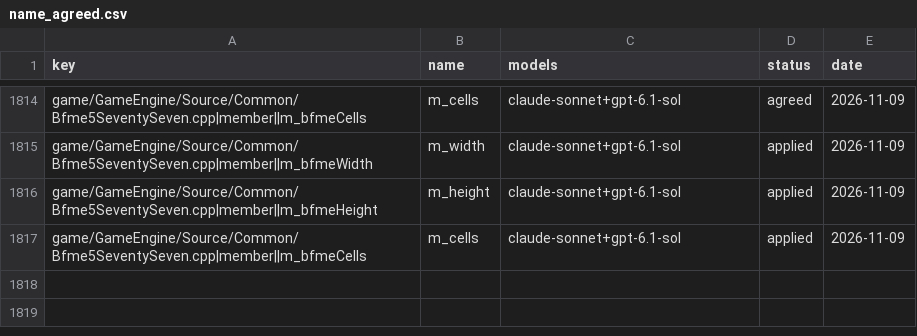
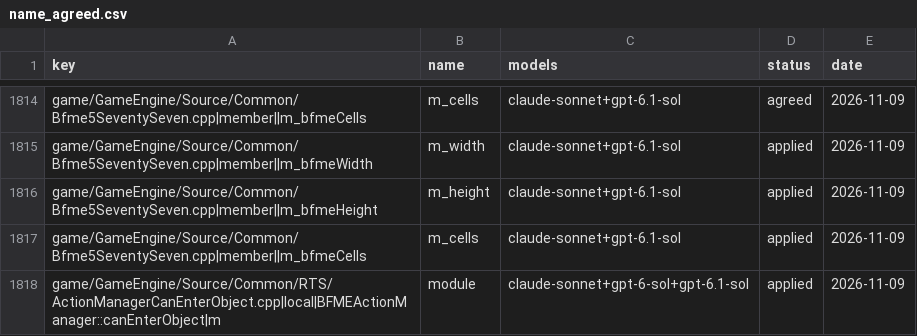
Before and after one commit to Open-BFME/Open-BFME-1, a CSV file: targets/game/reverse/name_agreed.csv, drawn as a sheet; only a part is shown, gaps mark what is left out.

Commit message:
name_lane: land 1 agreed name(s) in ActionManagerCanEnterObject.cpp

```diff
--- a/targets/game/reverse/name_agreed.csv
+++ b/targets/game/reverse/name_agreed.csv
@@ -1817 +1817,2 @@ game/GameEngine/Source/Common/Bfme5SeventySeven.cpp|member||m_bfmeHeight,m_heigh
 game/GameEngine/Source/Common/Bfme5SeventySeven.cpp|member||m_bfmeCells,m_cells,claude-sonnet+gpt-6.1-sol,applied,2026-11-09
+game/GameEngine/Source/Common/RTS/ActionManagerCanEnterObject.cpp|local|BFMEActionManager::canEnterObject|m,module,claude-sonnet+gpt-6-sol+gpt-6.1-sol,applied,2026-11-09
```
Also changed, not shown: 1 other file.
